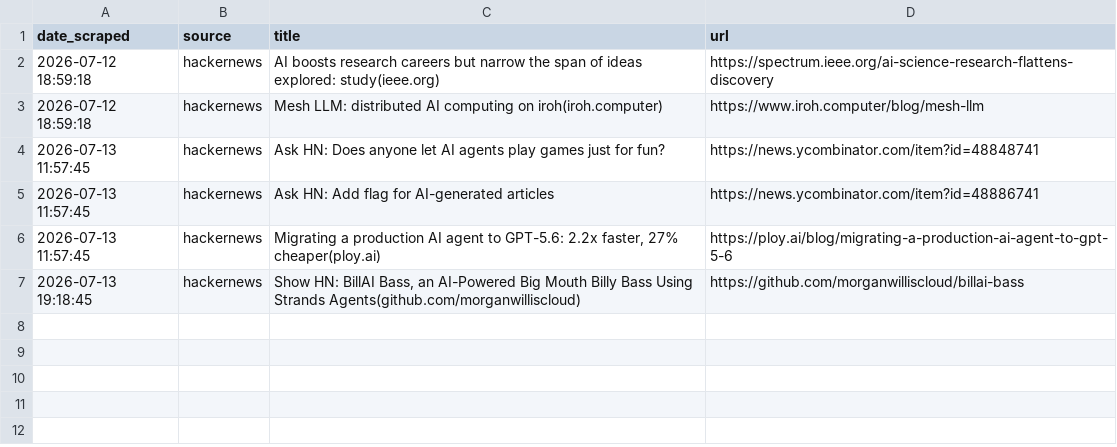
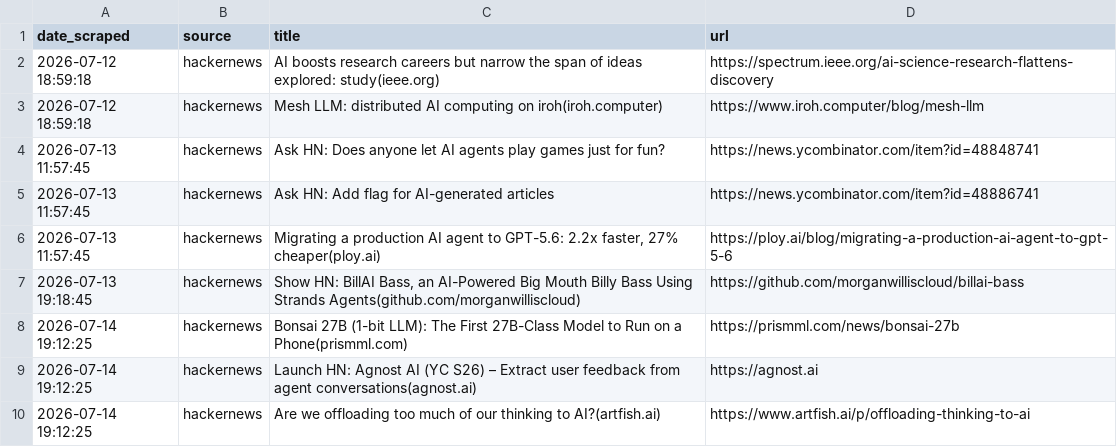
Before and after one commit to yosserayari/trendwatch, a CSV file: storage/history.csv, drawn as a sheet.

```diff
--- a/storage/history.csv
+++ b/storage/history.csv
@@ -7 +7,4 @@ date_scraped,source,title,url
 2026-07-13 19:18:45,hackernews,"Show HN: BillAI Bass, an AI-Powered Big Mouth Billy Bass Using Strands Agents(github.com/morganwilliscloud)",https://github.com/morganwilliscloud/billai-bass
+2026-07-14 19:12:25,hackernews,Bonsai 27B (1-bit LLM): The First 27B-Class Model to Run on a Phone(prismml.com),https://prismml.com/news/bonsai-27b
+2026-07-14 19:12:25,hackernews,Launch HN: Agnost AI (YC S26) – Extract user feedback from agent conversations(agnost.ai),https://agnost.ai
+2026-07-14 19:12:25,hackernews,Are we offloading too much of our thinking to AI?(artfish.ai),https://www.artfish.ai/p/offloading-thinking-to-ai
```
